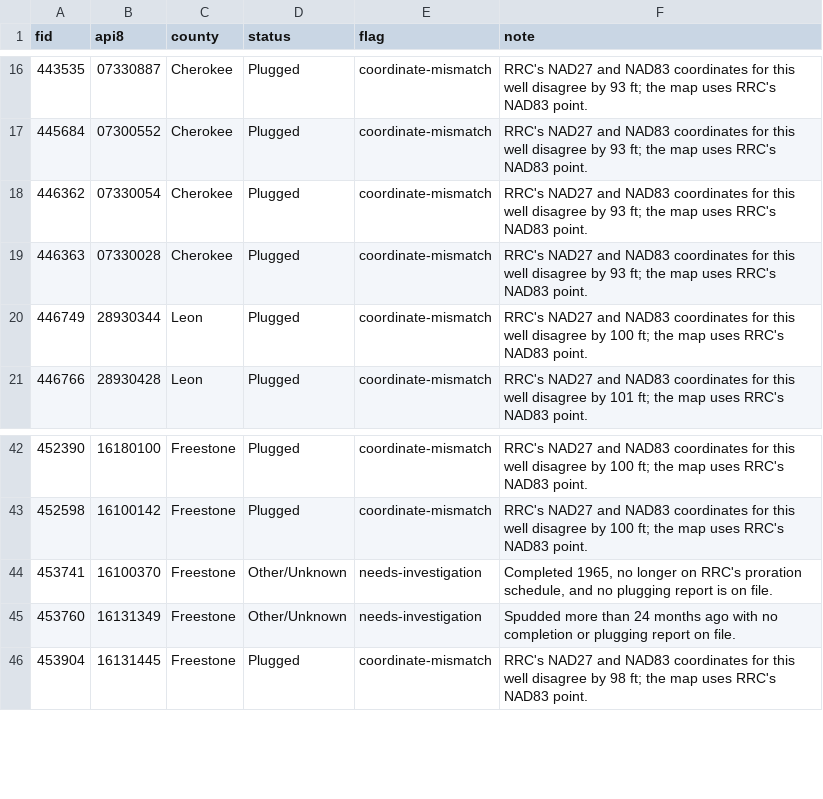
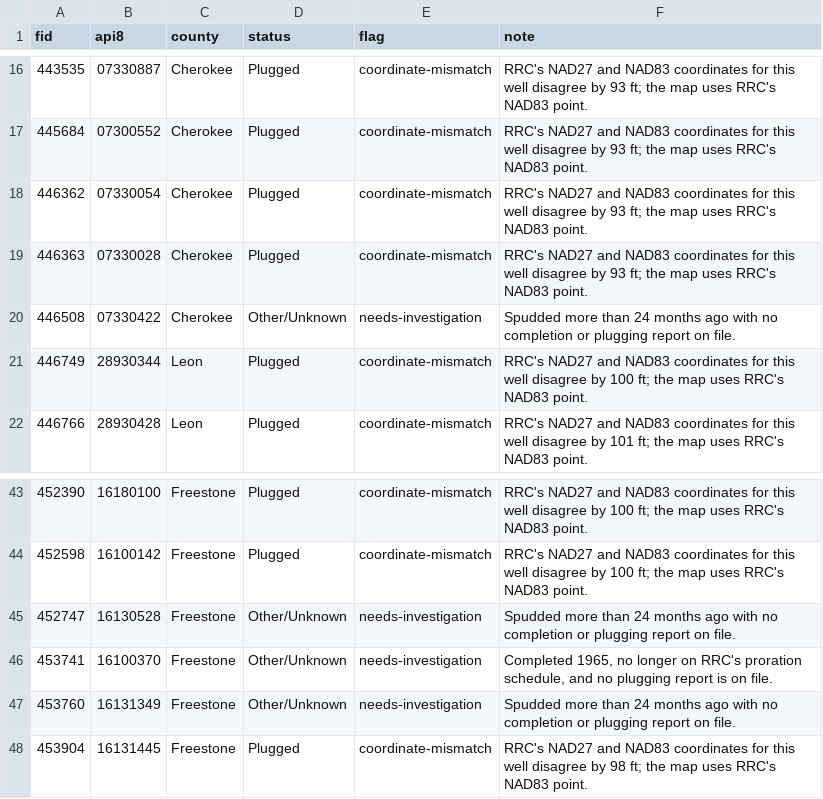
Before and after one commit to Adrian-C0427/mineral-hub-crm, a CSV file: docs/reports/rrc-refresh-2026-10-18/needs-investigation.csv, drawn as a sheet; only a part is shown, gaps mark what is left out.

```diff
--- a/docs/reports/rrc-refresh-2026-10-18/needs-investigation.csv
+++ b/docs/reports/rrc-refresh-2026-10-18/needs-investigation.csv
@@ -19,2 +19,3 @@ fid,api8,county,status,flag,note
 446363,07330028,Cherokee,Plugged,coordinate-mismatch,RRC's NAD27 and NAD83 coordinates for this well disagree by 93 ft; the map uses RRC's NAD83 point.
+446508,07330422,Cherokee,Other/Unknown,needs-investigation,Spudded more than 24 months ago with no completion or plugging report on file.
 446749,28930344,Leon,Plugged,coordinate-mismatch,RRC's NAD27 and NAD83 coordinates for this well disagree by 100 ft; the map uses RRC's NAD83 point.
@@ -43,2 +44,3 @@ fid,api8,county,status,flag,note
 452598,16100142,Freestone,Plugged,coordinate-mismatch,RRC's NAD27 and NAD83 coordinates for this well disagree by 100 ft; the map uses RRC's NAD83 point.
+452747,16130528,Freestone,Other/Unknown,needs-investigation,Spudded more than 24 months ago with no completion or plugging report on file.
 453741,16100370,Freestone,Other/Unknown,needs-investigation,"Completed 1965, no longer on RRC's proration schedule, and no plugging report is on file."
```
Also changed, not shown: docs/reports/rrc-refresh-2026-10-18/corrections.csv, 24 other files.
